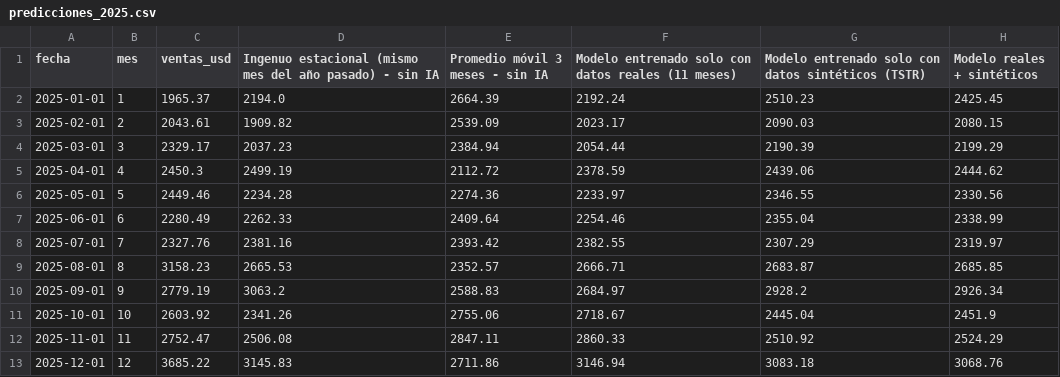
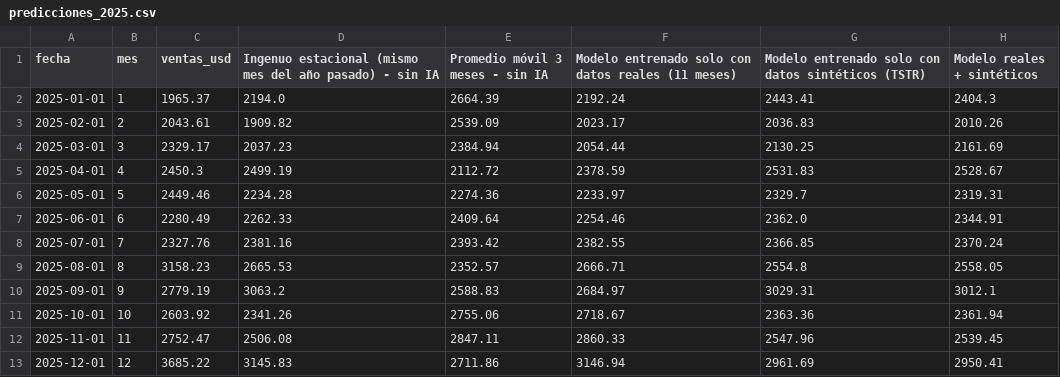
Before and after one commit to JuanD425567/datos-sinteticos-pymes, a CSV file: data/predicciones_2025.csv, drawn as a sheet.

```diff
--- a/data/predicciones_2025.csv
+++ b/data/predicciones_2025.csv
@@ -1,13 +1,13 @@
 fecha,mes,ventas_usd,Ingenuo estacional (mismo mes del año pasado) - sin IA,Promedio móvil 3 meses - sin IA,Modelo entrenado solo con datos reales (11 meses),Modelo entrenado solo con datos sintéticos (TSTR),Modelo reales + sintéticos
-2025-01-01,1,1965.37,2194.0,2664.39,2192.24,2510.23,2425.45
-2025-02-01,2,2043.61,1909.82,2539.09,2023.17,2090.03,2080.15
-2025-03-01,3,2329.17,2037.23,2384.94,2054.44,2190.39,2199.29
-2025-04-01,4,2450.3,2499.19,2112.72,2378.59,2439.06,2444.62
-2025-05-01,5,2449.46,2234.28,2274.36,2233.97,2346.55,2330.56
-2025-06-01,6,2280.49,2262.33,2409.64,2254.46,2355.04,2338.99
-2025-07-01,7,2327.76,2381.16,2393.42,2382.55,2307.29,2319.97
-2025-08-01,8,3158.23,2665.53,2352.57,2666.71,2683.87,2685.85
-2025-09-01,9,2779.19,3063.2,2588.83,2684.97,2928.2,2926.34
-2025-10-01,10,2603.92,2341.26,2755.06,2718.67,2445.04,2451.9
-2025-11-01,11,2752.47,2506.08,2847.11,2860.33,2510.92,2524.29
-2025-12-01,12,3685.22,3145.83,2711.86,3146.94,3083.18,3068.76
+2025-01-01,1,1965.37,2194.0,2664.39,2192.24,2443.41,2404.3
+2025-02-01,2,2043.61,1909.82,2539.09,2023.17,2036.83,2010.26
+2025-03-01,3,2329.17,2037.23,2384.94,2054.44,2130.25,2161.69
+2025-04-01,4,2450.3,2499.19,2112.72,2378.59,2531.83,2528.67
+2025-05-01,5,2449.46,2234.28,2274.36,2233.97,2329.7,2319.31
+2025-06-01,6,2280.49,2262.33,2409.64,2254.46,2362.0,2344.91
+2025-07-01,7,2327.76,2381.16,2393.42,2382.55,2366.85,2370.24
+2025-08-01,8,3158.23,2665.53,2352.57,2666.71,2554.8,2558.05
+2025-09-01,9,2779.19,3063.2,2588.83,2684.97,3029.31,3012.1
+2025-10-01,10,2603.92,2341.26,2755.06,2718.67,2363.36,2361.94
+2025-11-01,11,2752.47,2506.08,2847.11,2860.33,2547.96,2539.45
+2025-12-01,12,3685.22,3145.83,2711.86,3146.94,2961.69,2950.41
```
Also changed, not shown: data/escenarios_2000_anios.csv, data/pronostico_2026_2028.csv, 7 other files.
